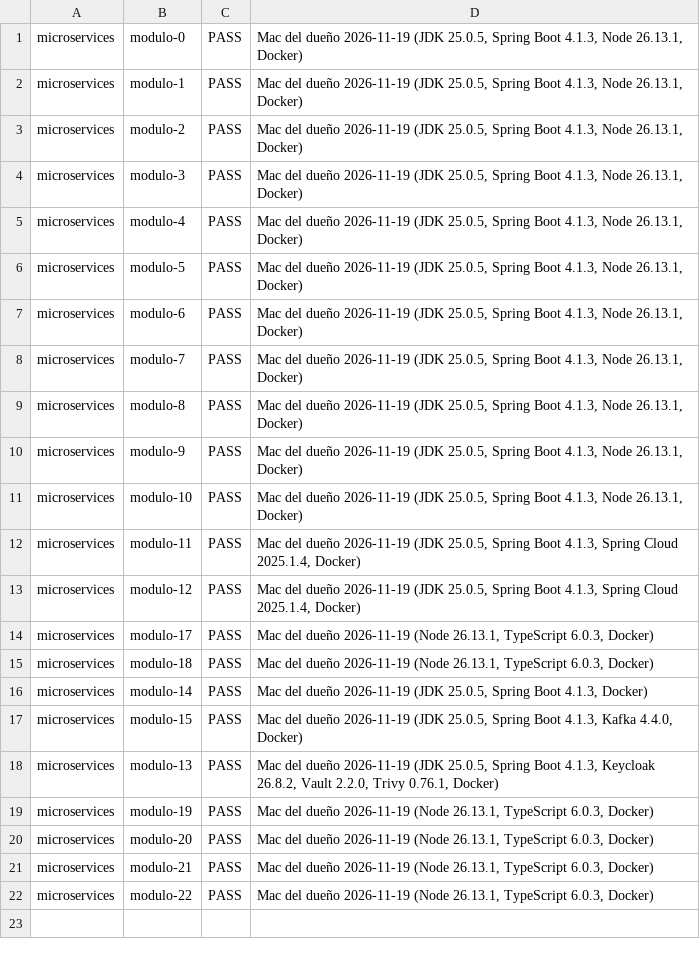
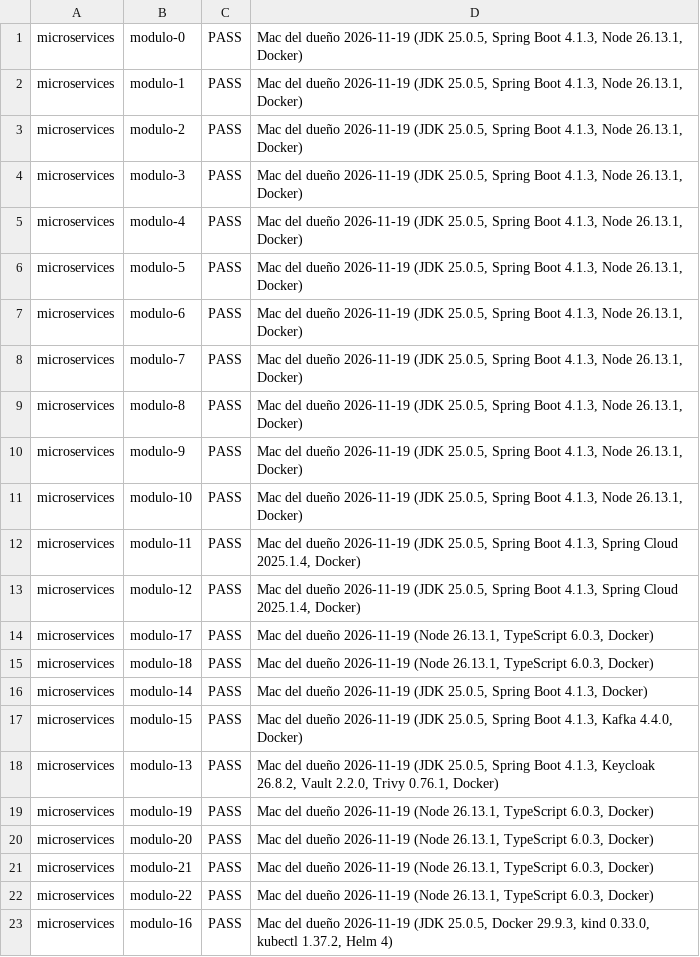
Before and after one commit to NICORUIZ93/The_Imperial_Book, a TSV file: verificacion/microservicios/resultados.tsv, drawn as a sheet; the diff names each change by its address in the sheet, - before the commit and + after, or states it on an @@ line.

```diff
--- a/verificacion/microservicios/resultados.tsv
+++ b/verificacion/microservicios/resultados.tsv
+row 23: microservices | modulo-16 | PASS | Mac del dueño 2026-11-19 (JDK 25.0.5, Docker 29.9.3, kind 0.33.0, kubectl 1.37.2, Helm 4)
```
